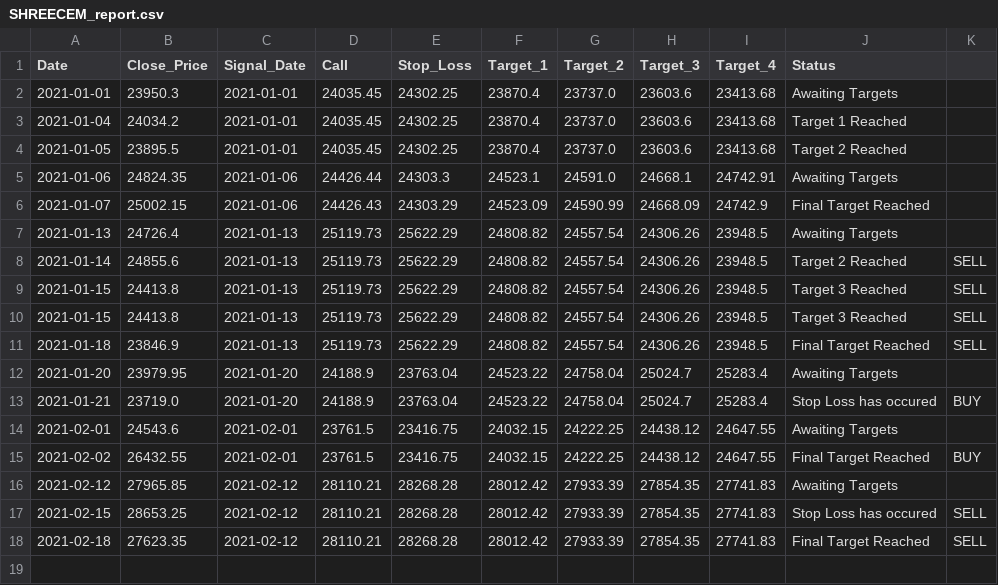
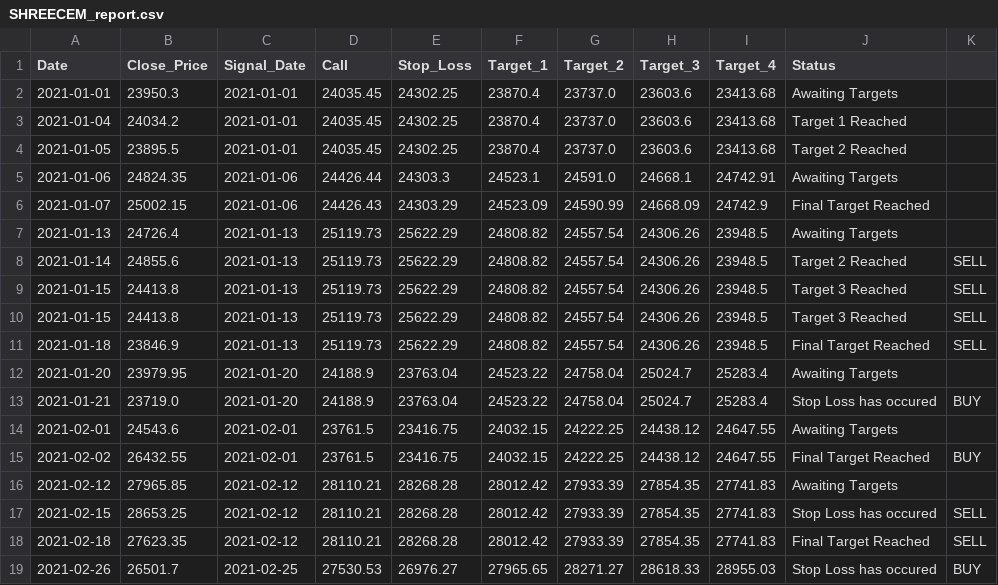
Before and after one commit to Harsh-Sanklecha/stockanalysis, a CSV file: media/SHREECEM_report.csv, drawn as a sheet; the diff names each change by its address in the sheet, - before the commit and + after, or states it on an @@ line.

```diff
--- a/media/SHREECEM_report.csv
+++ b/media/SHREECEM_report.csv
+row 19: 2021-02-26 | 26501.7 | 2021-02-25 | 27530.53 | 26976.27 | 27965.65 | 28271.27 | 28618.33 | 28955.03 | Stop Loss has occured | BUY
```
Also changed, not shown: media/DRREDDY_report.csv, media/HDFCBANK_report.csv, 27 other files.
